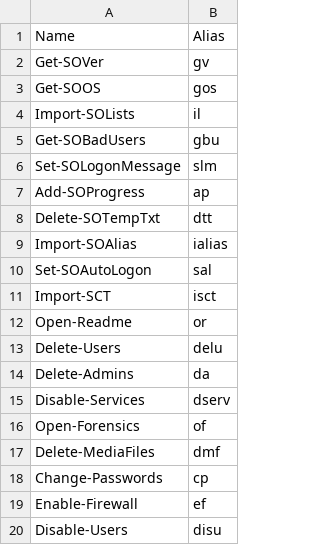
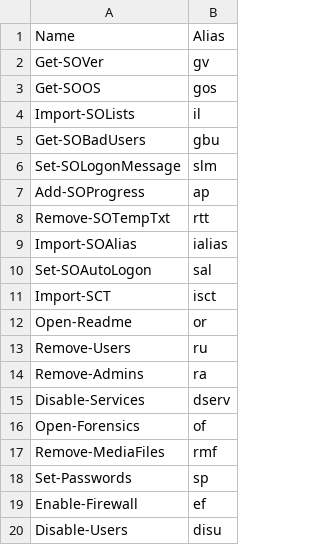
Before and after one commit to DropTheTableTacos/CyberPatriot_Windows_Scripts, a CSV file: lists/functions.csv, drawn as a sheet; only a part is shown; the diff covers the shown part only.

```diff
--- a/lists/functions.csv
+++ b/lists/functions.csv
@@ -7,3 +7,3 @@ Set-SOLogonMessage,slm
 Add-SOProgress,ap
-Delete-SOTempTxt,dtt
+Remove-SOTempTxt,rtt
 Import-SOAlias,ialias
@@ -12,8 +12,8 @@ Import-SCT,isct
 Open-Readme,or
-Delete-Users,delu
-Delete-Admins,da
+Remove-Users,ru
+Remove-Admins,ra
 Disable-Services,dserv
 Open-Forensics,of
-Delete-MediaFiles,dmf
-Change-Passwords,cp
+Remove-MediaFiles,rmf
+Set-Passwords,sp
 Enable-Firewall,ef
```
Also changed, not shown: 15 added rows and 17 removed rows elsewhere in this file, 1 other file.
